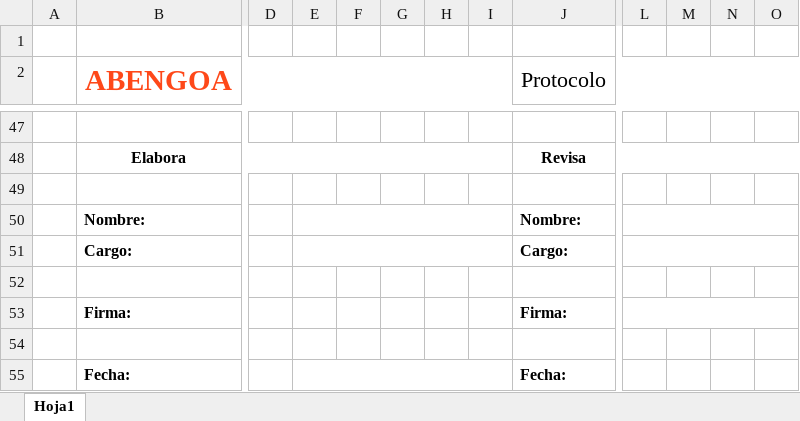
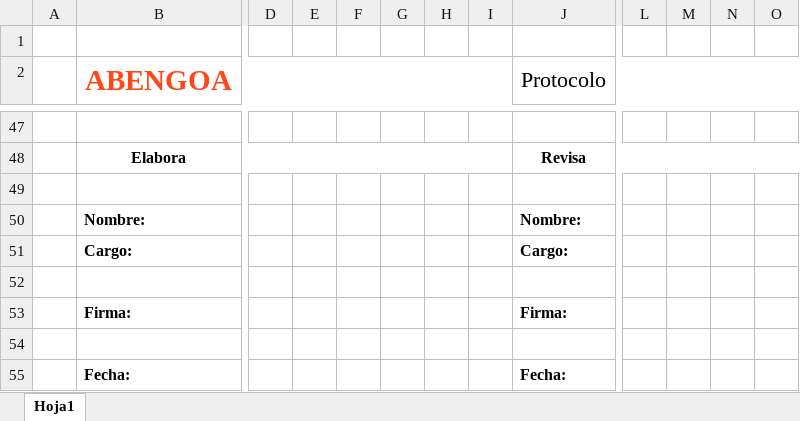
Before and after one commit to viceaperez/Protocol_Workshop, an Excel workbook: wksp_grnd/res/base.xlsx, sheet Hoja1, drawn as a sheet; only a part is shown, gaps mark what is left out; values as stored, in another font and other column widths than the file's, no borders; charts and pictures not drawn; the diff covers the shown part only; the diff names each change by its address in the sheet, - before the commit and + after, or states it on an @@ line.

```diff
--- a/wksp_grnd/res/base.xlsx (sheet Hoja1)
+++ b/wksp_grnd/res/base.xlsx (sheet Hoja1)
-E50:I50 merged
-L50:O50 merged
-E51:I51 merged
-L51:O51 merged
-L53:O53 merged
-E55:I55 merged
```
Also changed, not shown: 16 edited cells and merged cells elsewhere in this sheet, 7 other files.
